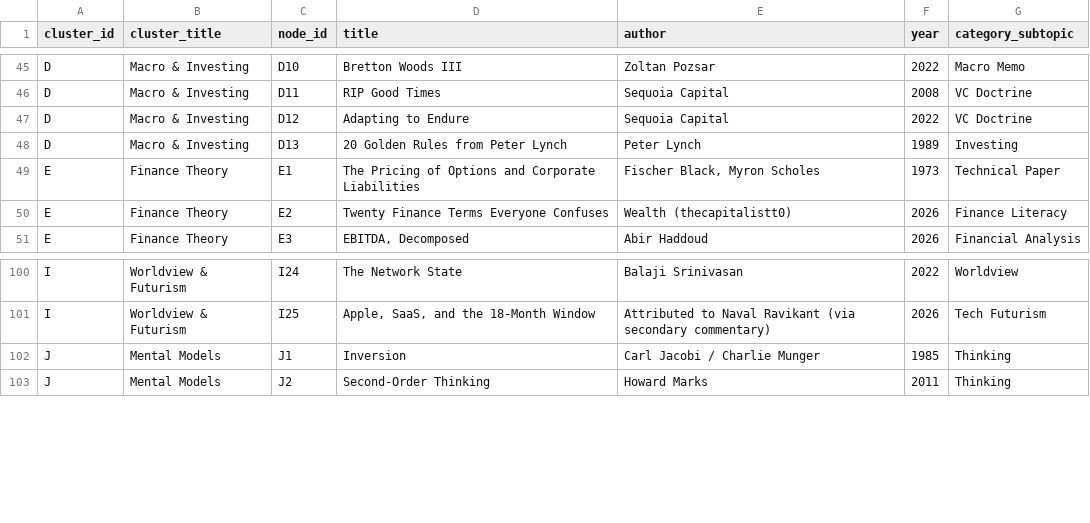
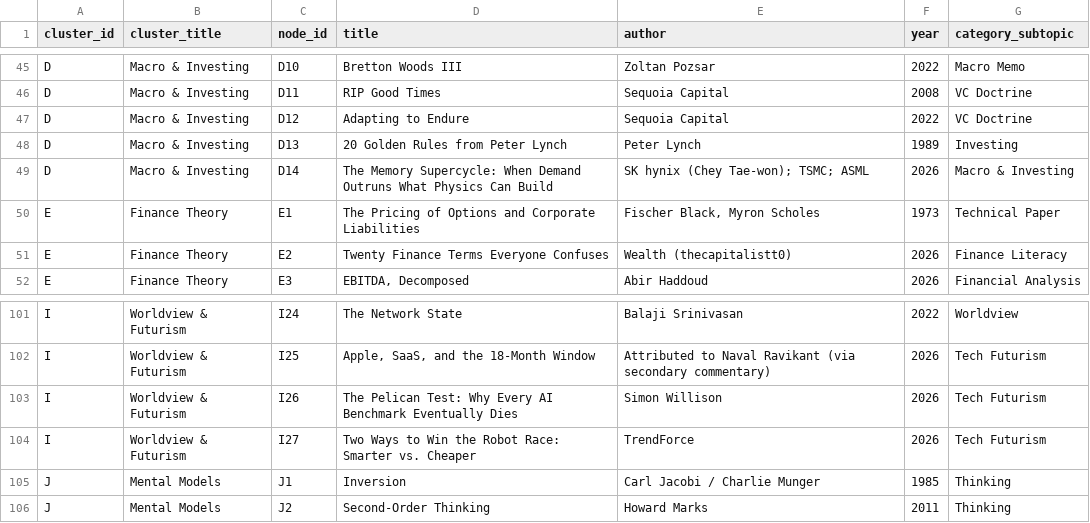
Before and after one commit to afsalali1238/unknown, a CSV file: docs/TOPICS-INDEX.csv, drawn as a sheet; only a part is shown, gaps mark what is left out; the diff names each change by its address in the sheet, - before the commit and + after, or states it on an @@ line.

Commit message:
Add nodes I26, D14, I27 (AI evals, Memory supercycle, Humanoid robots)

```diff
--- a/docs/TOPICS-INDEX.csv
+++ b/docs/TOPICS-INDEX.csv
+row 49: D | Macro & Investing | D14 | The Memory Supercycle: When Demand Outruns What Physics Can Build | SK hynix (Chey Tae-won); TSMC; ASML | 2026 | Macro & Investing
+row 103: I | Worldview & Futurism | I26 | The Pelican Test: Why Every AI Benchmark Eventually Dies | Simon Willison | 2026 | Tech Futurism
+row 104: I | Worldview & Futurism | I27 | Two Ways to Win the Robot Race: Smarter vs. Cheaper | TrendForce | 2026 | Tech Futurism
```
Also changed, not shown: 9 other files.
